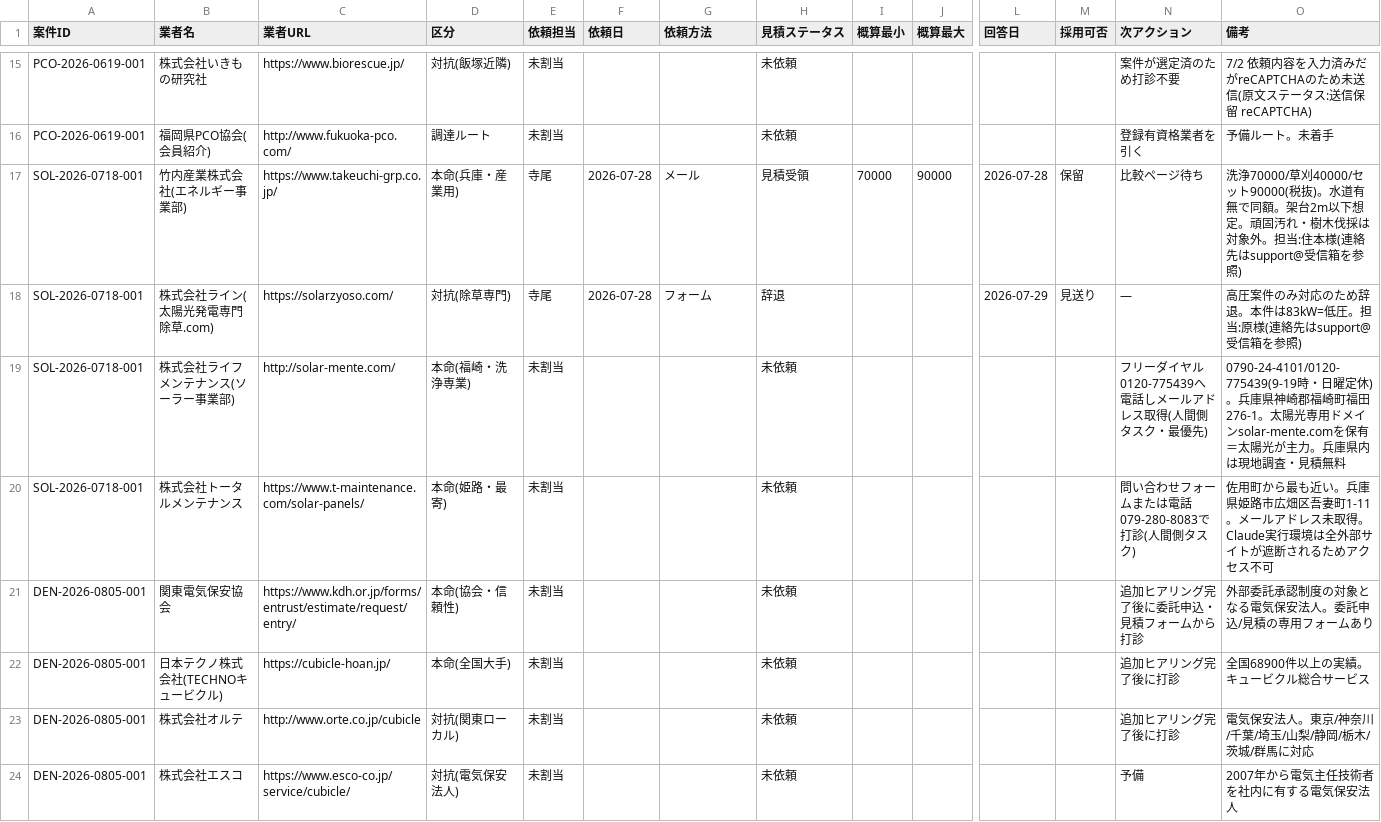
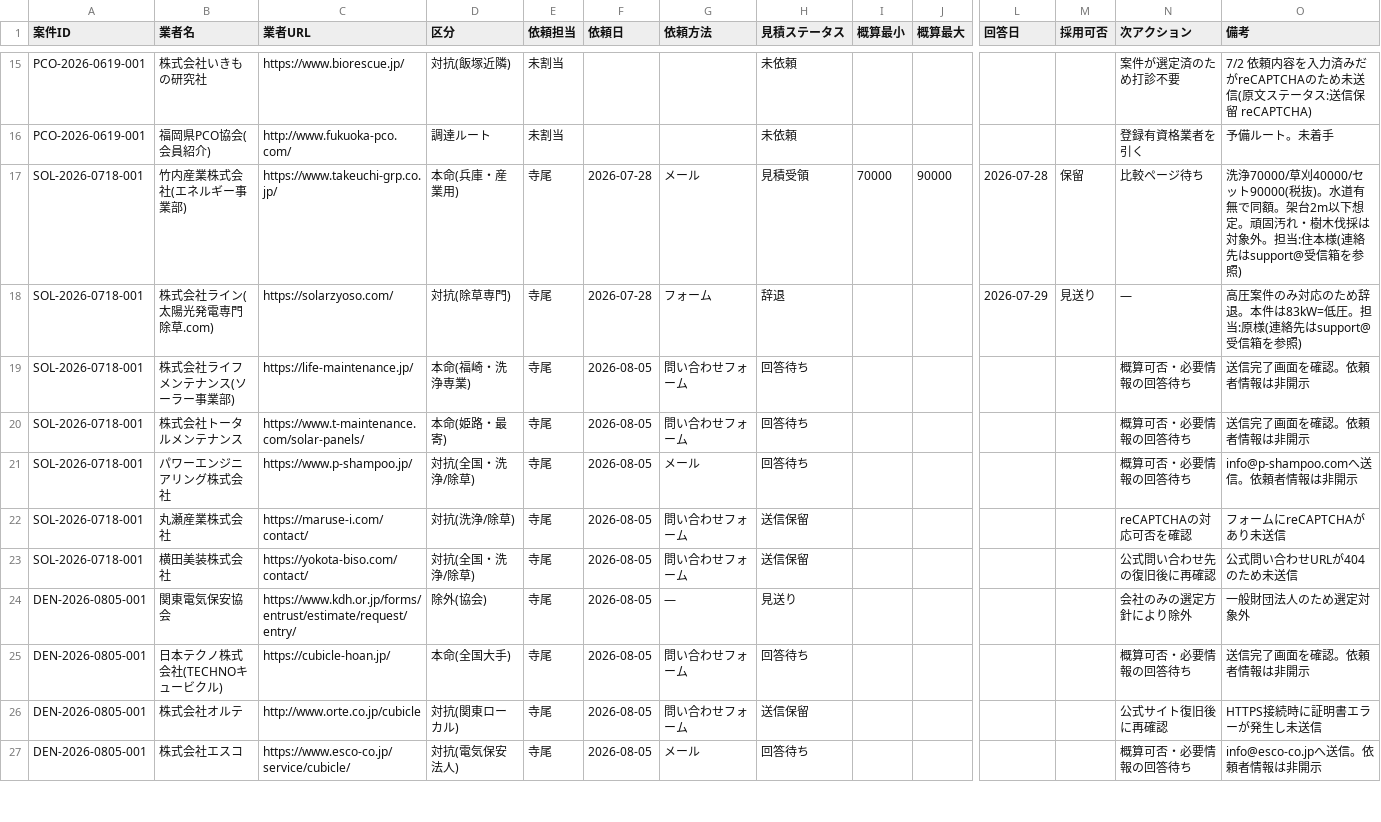
Before and after one commit to kkeisuke0407-crypto/local-support.jp, a CSV file: docs/sheet-tab2-quotes.csv, drawn as a sheet; only a part is shown, gaps mark what is left out; addresses are those after the commit; rows hold the shown columns only; the diff covers the shown part only; the diff names each change by its address in the sheet, - before the commit and + after, or states it on an @@ line.

Commit message:
data(leads): record solar and cubicle quote outreach

```diff
--- a/docs/sheet-tab2-quotes.csv
+++ b/docs/sheet-tab2-quotes.csv
-C19 (業者URL): http://solar-mente.com/
+C19 (業者URL): https://life-maintenance.jp/
-E19:E20 (依頼担当): 未割当
+E19:E20 (依頼担当): 寺尾
-F19:F20 (依頼日): (empty)
+F19:F20 (依頼日): 2026-08-05
-G19:G20 (依頼方法): (empty)
+G19:G20 (依頼方法): 問い合わせフォーム
-H19:H20 (見積ステータス): 未依頼
+H19:H20 (見積ステータス): 回答待ち
-N19 (次アクション): フリーダイヤル0120-775439へ電話しメールアドレス取得(人間側タスク・最優先)
+N19 (次アクション): 概算可否・必要情報の回答待ち
-O19 (備考): 0790-24-4101/0120-775439(9-19時・日曜定休)。兵庫県神崎郡福崎町福田276-1。太陽光専用ドメインsolar-mente.comを保有＝太陽光が主力。兵庫県内は現地調査・見積無料
+O19 (備考): 送信完了画面を確認。依頼者情報は非開示
-N20 (次アクション): 問い合わせフォームまたは電話079-280-8083で打診(人間側タスク)
+N20 (次アクション): 概算可否・必要情報の回答待ち
-O20 (備考): 佐用町から最も近い。兵庫県姫路市広畑区吾妻町1-11。メールアドレス未取得。Claude実行環境は全外部サイトが遮断されるためアクセス不可
+O20 (備考): 送信完了画面を確認。依頼者情報は非開示
+row 21: SOL-2026-0718-001 | パワーエンジニアリング株式会社 | https://www.p-shampoo.jp/ | 対抗(全国・洗浄/除草) | 寺尾 | 2026-08-05 | メール | 回答待ち |  |  |  |  | 概算可否・必要情報の回答待ち | info@p-shampoo.comへ送信。依頼者情報は非開示
+row 22: SOL-2026-0718-001 | 丸瀬産業株式会社 | https://maruse-i.com/contact/ | 対抗(洗浄/除草) | 寺尾 | 2026-08-05 | 問い合わせフォーム | 送信保留 |  |  |  |  | reCAPTCHAの対応可否を確認 | フォームにreCAPTCHAがあり未送信
+row 23: SOL-2026-0718-001 | 横田美装株式会社 | https://yokota-biso.com/contact/ | 対抗(全国・洗浄/除草) | 寺尾 | 2026-08-05 | 問い合わせフォーム | 送信保留 |  |  |  |  | 公式問い合わせ先の復旧後に再確認 | 公式問い合わせURLが404のため未送信
-D24 (区分): 本命(協会・信頼性)
+D24 (区分): 除外(協会)
-E24:E27 (依頼担当): 未割当
+E24:E27 (依頼担当): 寺尾
-F24:F27 (依頼日): (empty)
+F24:F27 (依頼日): 2026-08-05
-G24 (依頼方法): (empty)
+G24 (依頼方法): —
-H24 (見積ステータス): 未依頼
+H24 (見積ステータス): 見送り
-N24 (次アクション): 追加ヒアリング完了後に委託申込・見積フォームから打診
+N24 (次アクション): 会社のみの選定方針により除外
-O24 (備考): 外部委託承認制度の対象となる電気保安法人。委託申込/見積の専用フォームあり
+O24 (備考): 一般財団法人のため選定対象外
-G25:G26 (依頼方法): (empty)
+G25:G26 (依頼方法): 問い合わせフォーム
-H25 (見積ステータス): 未依頼
+H25 (見積ステータス): 回答待ち
-N25 (次アクション): 追加ヒアリング完了後に打診
+N25 (次アクション): 概算可否・必要情報の回答待ち
-O25 (備考): 全国68900件以上の実績。キュービクル総合サービス
+O25 (備考): 送信完了画面を確認。依頼者情報は非開示
-H26 (見積ステータス): 未依頼
+H26 (見積ステータス): 送信保留
-N26 (次アクション): 追加ヒアリング完了後に打診
+N26 (次アクション): 公式サイト復旧後に再確認
-O26 (備考): 電気保安法人。東京/神奈川/千葉/埼玉/山梨/静岡/栃木/茨城/群馬に対応
+O26 (備考): HTTPS接続時に証明書エラーが発生し未送信
-G27 (依頼方法): (empty)
+G27 (依頼方法): メール
-H27 (見積ステータス): 未依頼
+H27 (見積ステータス): 回答待ち
-N27 (次アクション): 予備
+N27 (次アクション): 概算可否・必要情報の回答待ち
-O27 (備考): 2007年から電気主任技術者を社内に有する電気保安法人
+O27 (備考): info@esco-co.jpへ送信。依頼者情報は非開示
```
Also changed, not shown: 21 edited cells elsewhere in this file, docs/sheet-tab1-cases.csv.
